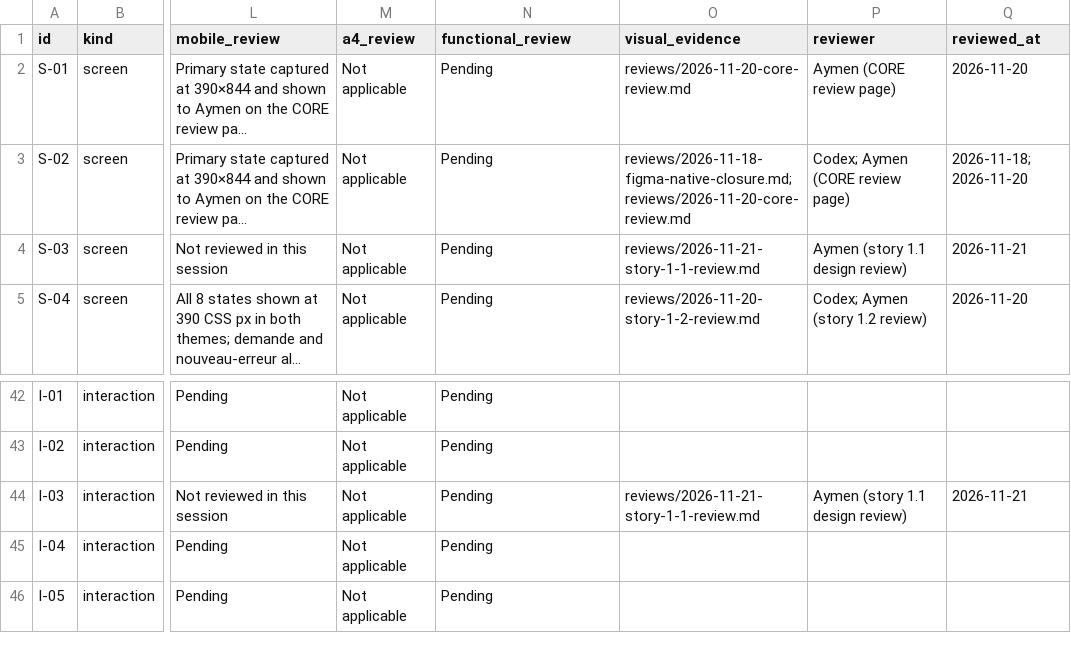
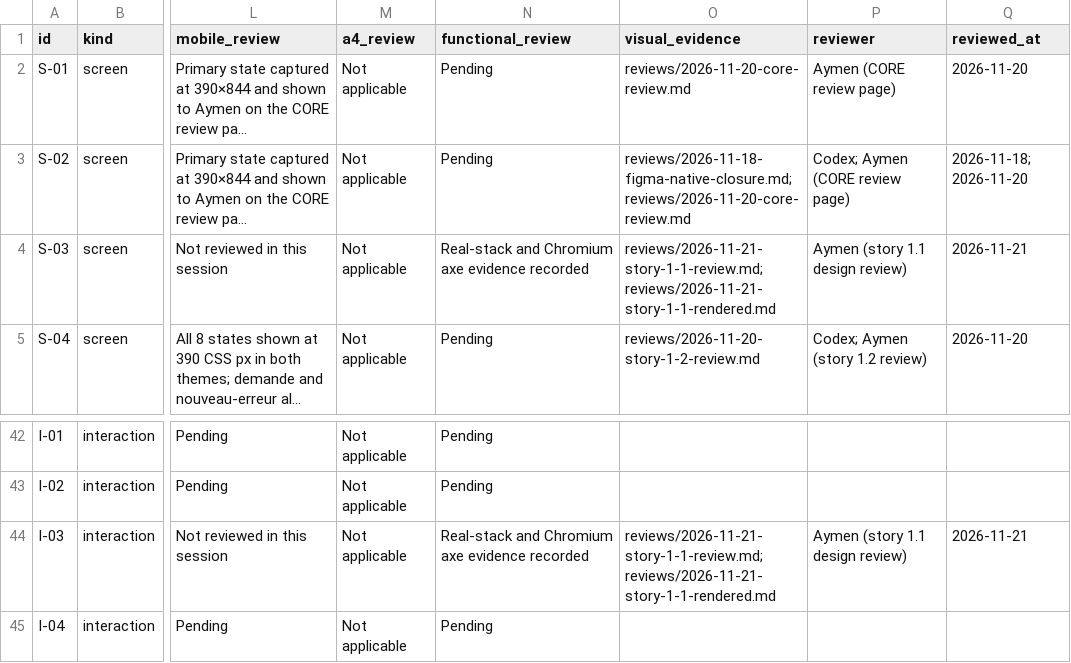
Before and after one commit to Aymenchaghoub/etaye, a CSV file: docs/design/coverage.csv, drawn as a sheet; only a part is shown, gaps mark what is left out; the shorter side is filled out with more unchanged rows; long unchanged cells end in …; the diff names each change by its address in the sheet, - before the commit and + after, or states it on an @@ line.

Commit message:
docs(access): record invitation activation verification

```diff
--- a/docs/design/coverage.csv
+++ b/docs/design/coverage.csv
-N4 (functional_review): Pending
+N4 (functional_review): Real-stack and Chromium axe evidence recorded
-O4 (visual_evidence): reviews/2026-11-21-story-1-1-review.md
+O4 (visual_evidence): reviews/2026-11-21-story-1-1-review.md; reviews/2026-11-21-story-1-1-rendered.md
-N44 (functional_review): Pending
+N44 (functional_review): Real-stack and Chromium axe evidence recorded
-O44 (visual_evidence): reviews/2026-11-21-story-1-1-review.md
+O44 (visual_evidence): reviews/2026-11-21-story-1-1-review.md; reviews/2026-11-21-story-1-1-rendered.md
```
Also changed, not shown: 17 other files.
